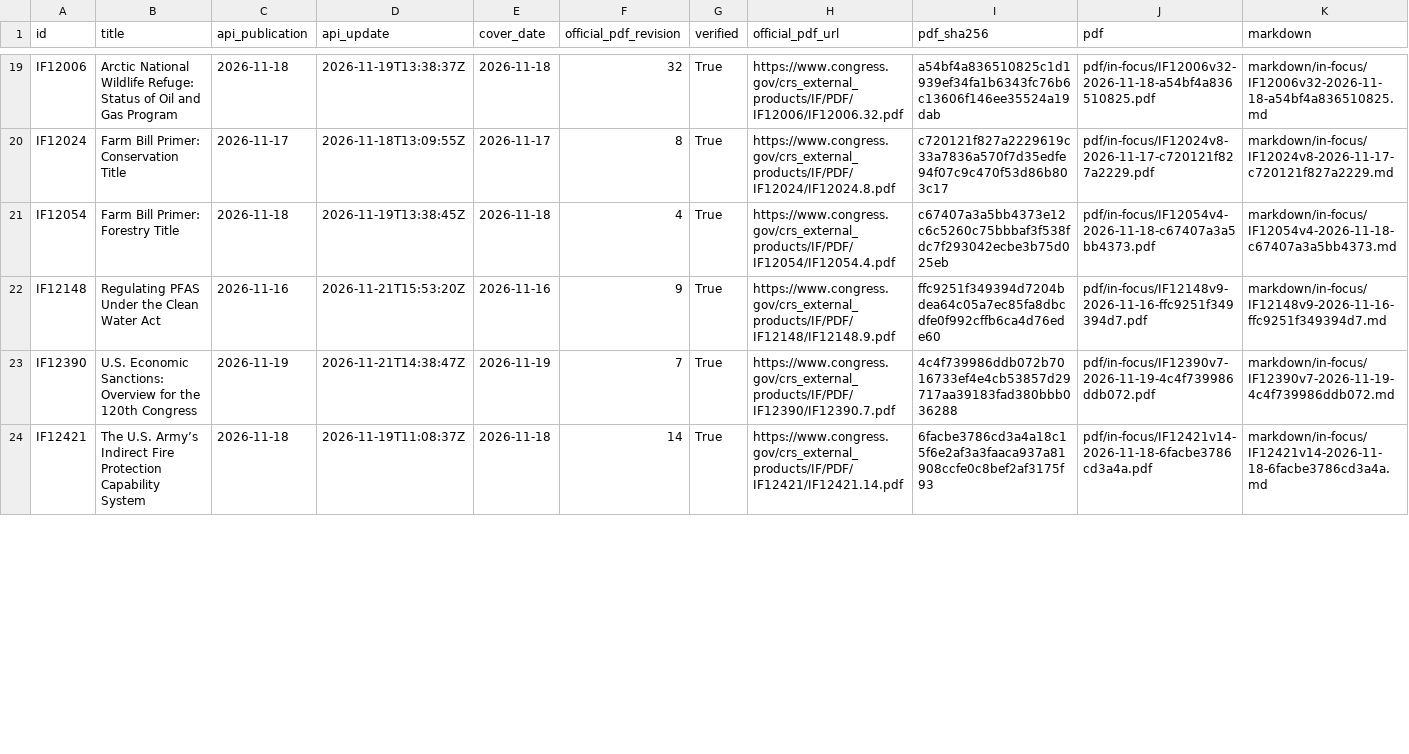
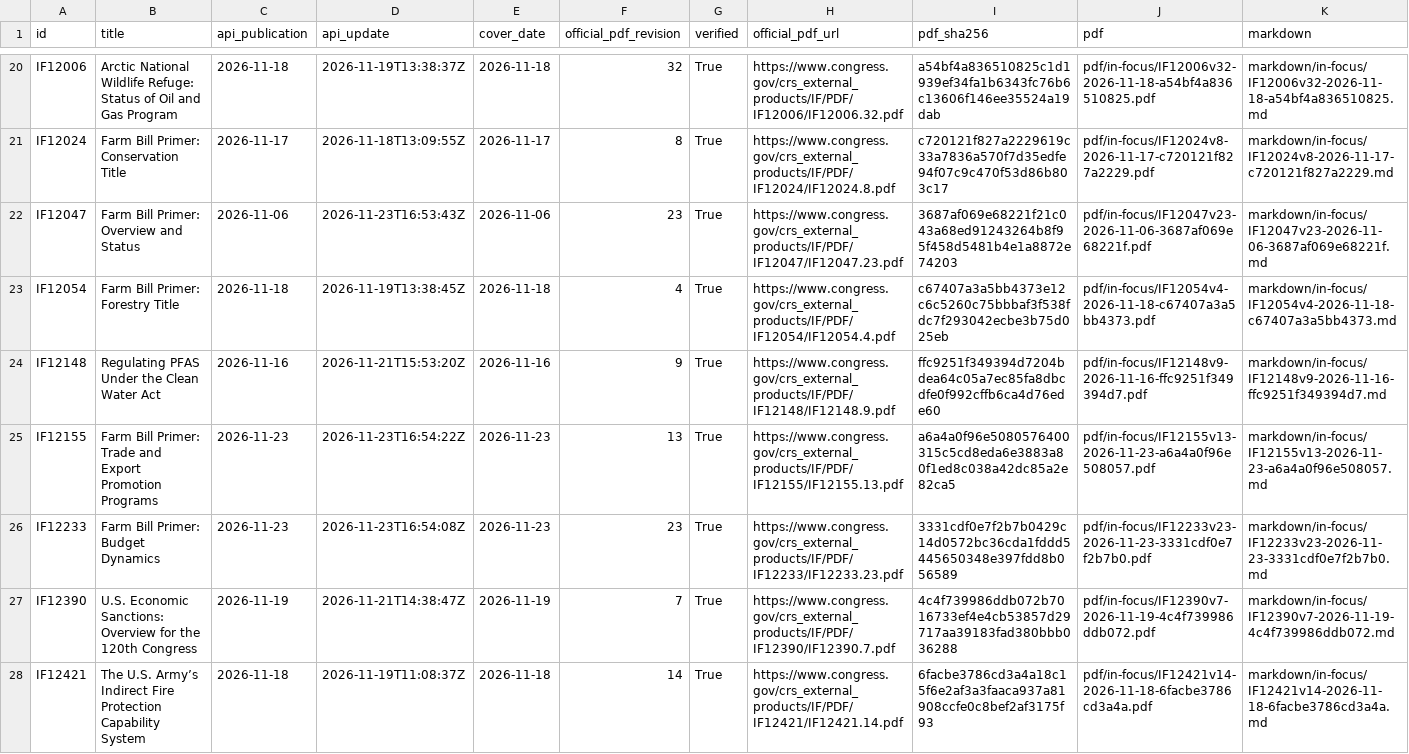
Before and after one commit to krischen-77/crs-reports, a CSV file: data/audits/latest-official-current.csv, drawn as a sheet; only a part is shown, gaps mark what is left out; rows hold the shown columns only; the diff covers the shown part only; the diff names each change by its address in the sheet, - before the commit and + after, or states it on an @@ line.

```diff
--- a/data/audits/latest-official-current.csv
+++ b/data/audits/latest-official-current.csv
+row 22: IF12047 | Farm Bill Primer: Overview and Status | 2026-11-06 | 2026-11-23T16:53:43Z | 2026-11-06 | 23 | True | https://www.congress.gov/crs_external_products/IF/PDF/IF12047/IF12047.23.pdf | 3687af069e68221f21c043a68ed91243264b8f95f458d5481b4e1a8872e74203 | pdf/in-focus/IF12047v23-2026-11-06-3687af069e68221f.pdf | markdown/in-focus/IF12047v23-2026-11-06-3687af069e68221f.md
+row 25: IF12155 | Farm Bill Primer: Trade and Export Promotion Programs | 2026-11-23 | 2026-11-23T16:54:22Z | 2026-11-23 | 13 | True | https://www.congress.gov/crs_external_products/IF/PDF/IF12155/IF12155.13.pdf | a6a4a0f96e5080576400315c5cd8eda6e3883a80f1ed8c038a42dc85a2e82ca5 | pdf/in-focus/IF12155v13-2026-11-23-a6a4a0f96e508057.pdf | markdown/in-focus/IF12155v13-2026-11-23-a6a4a0f96e508057.md
+row 26: IF12233 | Farm Bill Primer: Budget Dynamics | 2026-11-23 | 2026-11-23T16:54:08Z | 2026-11-23 | 23 | True | https://www.congress.gov/crs_external_products/IF/PDF/IF12233/IF12233.23.pdf | 3331cdf0e7f2b7b0429c14d0572bc36cda1fddd5445650348e397fdd8b056589 | pdf/in-focus/IF12233v23-2026-11-23-3331cdf0e7f2b7b0.pdf | markdown/in-focus/IF12233v23-2026-11-23-3331cdf0e7f2b7b0.md
```
Also changed, not shown: 7 added rows and 47 edited cells elsewhere in this file, data/archived-reports.csv, 23 other files.
